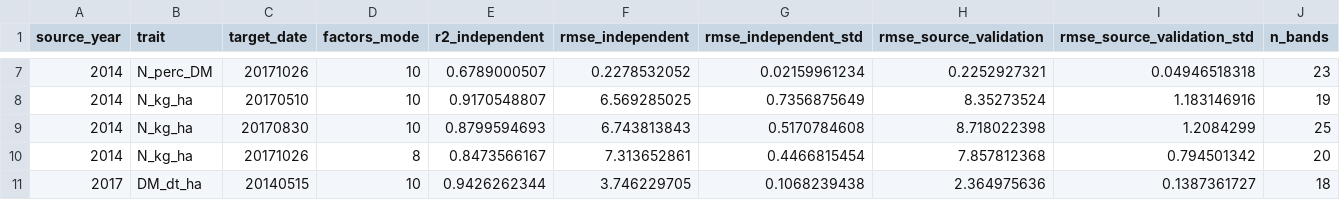
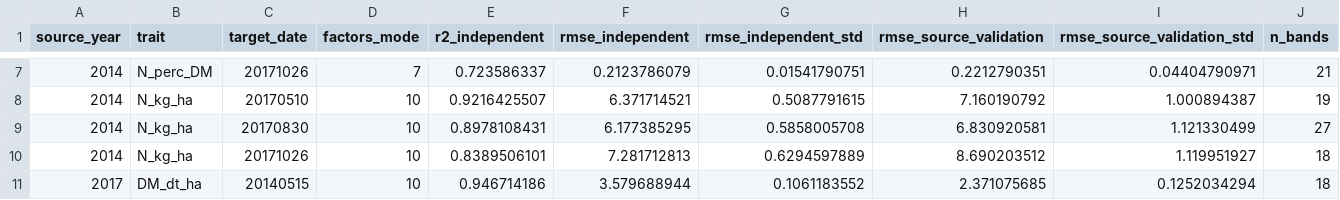
Before and after one commit to mhdf/uncertainty-based_model_transfer, a CSV file: results/transfer_feature_selection.csv, drawn as a sheet; only a part is shown, gaps mark what is left out; the diff covers the shown part only.

```diff
--- a/results/transfer_feature_selection.csv
+++ b/results/transfer_feature_selection.csv
@@ -7,5 +7,5 @@ source_year,trait,target_date,factors_mode,r2_independent,rmse_independent,rmse_
-2014,N_perc_DM,20171026,10,0.6789000507,0.2278532052,0.02159961234,0.2252927321,0.04946518318,23
-2014,N_kg_ha,20170510,10,0.9170548807,6.569285025,0.7356875649,8.35273524,1.183146916,19
-2014,N_kg_ha,20170830,10,0.8799594693,6.743813843,0.5170784608,8.718022398,1.2084299,25
-2014,N_kg_ha,20171026,8,0.8473566167,7.313652861,0.4466815454,7.857812368,0.794501342,20
-2017,DM_dt_ha,20140515,10,0.9426262344,3.746229705,0.1068239438,2.364975636,0.1387361727,18
+2014,N_perc_DM,20171026,7,0.723586337,0.2123786079,0.01541790751,0.2212790351,0.04404790971,21
+2014,N_kg_ha,20170510,10,0.9216425507,6.371714521,0.5087791615,7.160190792,1.000894387,19
+2014,N_kg_ha,20170830,10,0.8978108431,6.177385295,0.5858005708,6.830920581,1.121330499,27
+2014,N_kg_ha,20171026,10,0.8389506101,7.281712813,0.6294597889,8.690203512,1.119951927,18
+2017,DM_dt_ha,20140515,10,0.946714186,3.579688944,0.1061183552,2.371075685,0.1252034294,18
```
Also changed, not shown: 52 edited cells elsewhere in this file, results/optimal_ratios.csv, results/retained_bands.csv, 18 other files.
